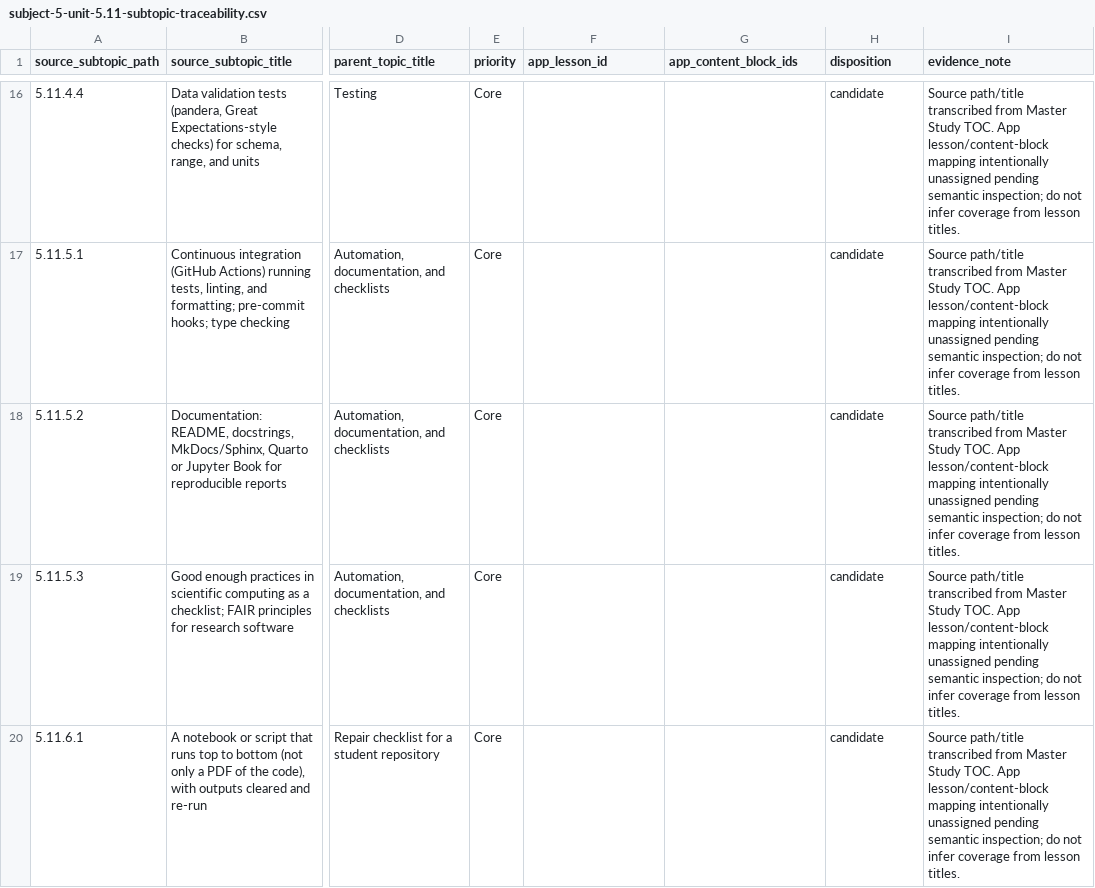
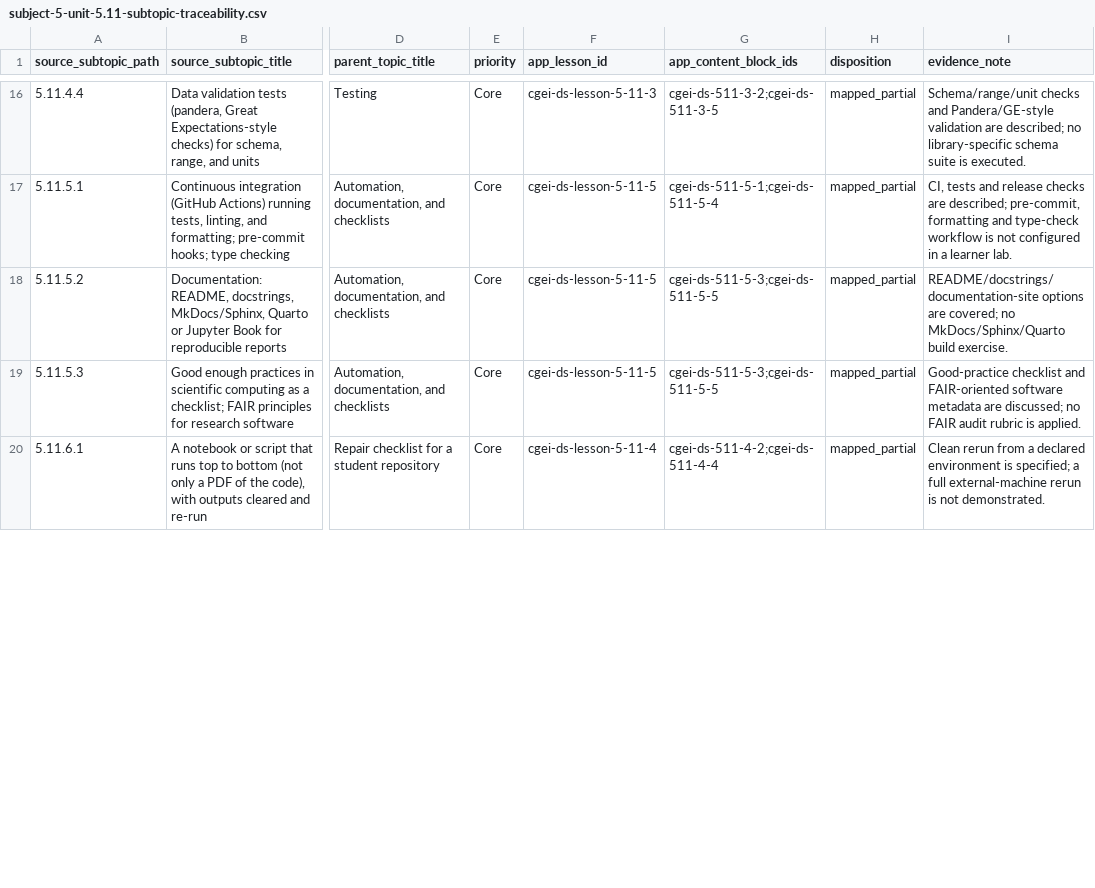
Before and after one commit to musab-shahid/my-study, a CSV file: docs/cgei/subject-5-unit-5.11-subtopic-traceability.csv, drawn as a sheet; only a part is shown, gaps mark what is left out; the diff covers the shown part only; the diff names each change by its address in the sheet, - before the commit and + after, or states it on an @@ line.

Commit message:
Semantically audit Subject 5.11 source subtopics

```diff
--- a/docs/cgei/subject-5-unit-5.11-subtopic-traceability.csv
+++ b/docs/cgei/subject-5-unit-5.11-subtopic-traceability.csv
-F16 (app_lesson_id): (empty)
+F16 (app_lesson_id): cgei-ds-lesson-5-11-3
-G16 (app_content_block_ids): (empty)
+G16 (app_content_block_ids): cgei-ds-511-3-2;cgei-ds-511-3-5
-H16:H20 (disposition): candidate
+H16:H20 (disposition): mapped_partial
-I16 (evidence_note): Source path/title transcribed from Master Study TOC. App lesson/content-block mapping intentionally unassigned pending semantic inspection; do not infer coverage from lesson titles.
+I16 (evidence_note): Schema/range/unit checks and Pandera/GE-style validation are described; no library-specific schema suite is executed.
-F17:F19 (app_lesson_id): (empty)
+F17:F19 (app_lesson_id): cgei-ds-lesson-5-11-5
-G17 (app_content_block_ids): (empty)
+G17 (app_content_block_ids): cgei-ds-511-5-1;cgei-ds-511-5-4
-I17 (evidence_note): Source path/title transcribed from Master Study TOC. App lesson/content-block mapping intentionally unassigned pending semantic inspection; do not infer coverage from lesson titles.
+I17 (evidence_note): CI, tests and release checks are described; pre-commit, formatting and type-check workflow is not configured in a learner lab.
-G18:G19 (app_content_block_ids): (empty)
+G18:G19 (app_content_block_ids): cgei-ds-511-5-3;cgei-ds-511-5-5
-I18 (evidence_note): Source path/title transcribed from Master Study TOC. App lesson/content-block mapping intentionally unassigned pending semantic inspection; do not infer coverage from lesson titles.
+I18 (evidence_note): README/docstrings/documentation-site options are covered; no MkDocs/Sphinx/Quarto build exercise.
-I19 (evidence_note): Source path/title transcribed from Master Study TOC. App lesson/content-block mapping intentionally unassigned pending semantic inspection; do not infer coverage from lesson titles.
+I19 (evidence_note): Good-practice checklist and FAIR-oriented software metadata are discussed; no FAIR audit rubric is applied.
-F20 (app_lesson_id): (empty)
+F20 (app_lesson_id): cgei-ds-lesson-5-11-4
-G20 (app_content_block_ids): (empty)
+G20 (app_content_block_ids): cgei-ds-511-4-2;cgei-ds-511-4-4
-I20 (evidence_note): Source path/title transcribed from Master Study TOC. App lesson/content-block mapping intentionally unassigned pending semantic inspection; do not infer coverage from lesson titles.
+I20 (evidence_note): Clean rerun from a declared environment is specified; a full external-machine rerun is not demonstrated.
```
Also changed, not shown: 76 edited cells elsewhere in this file.
